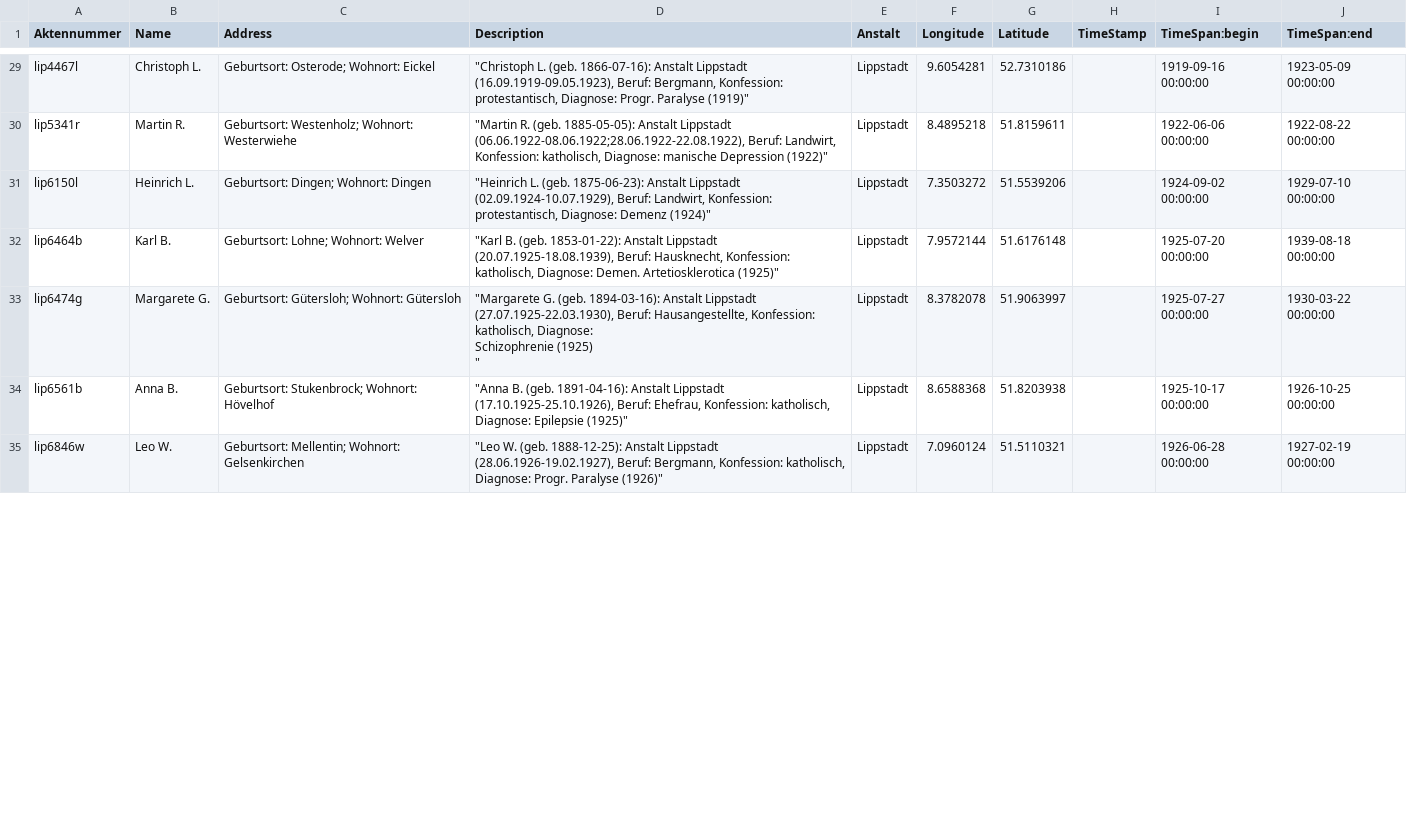
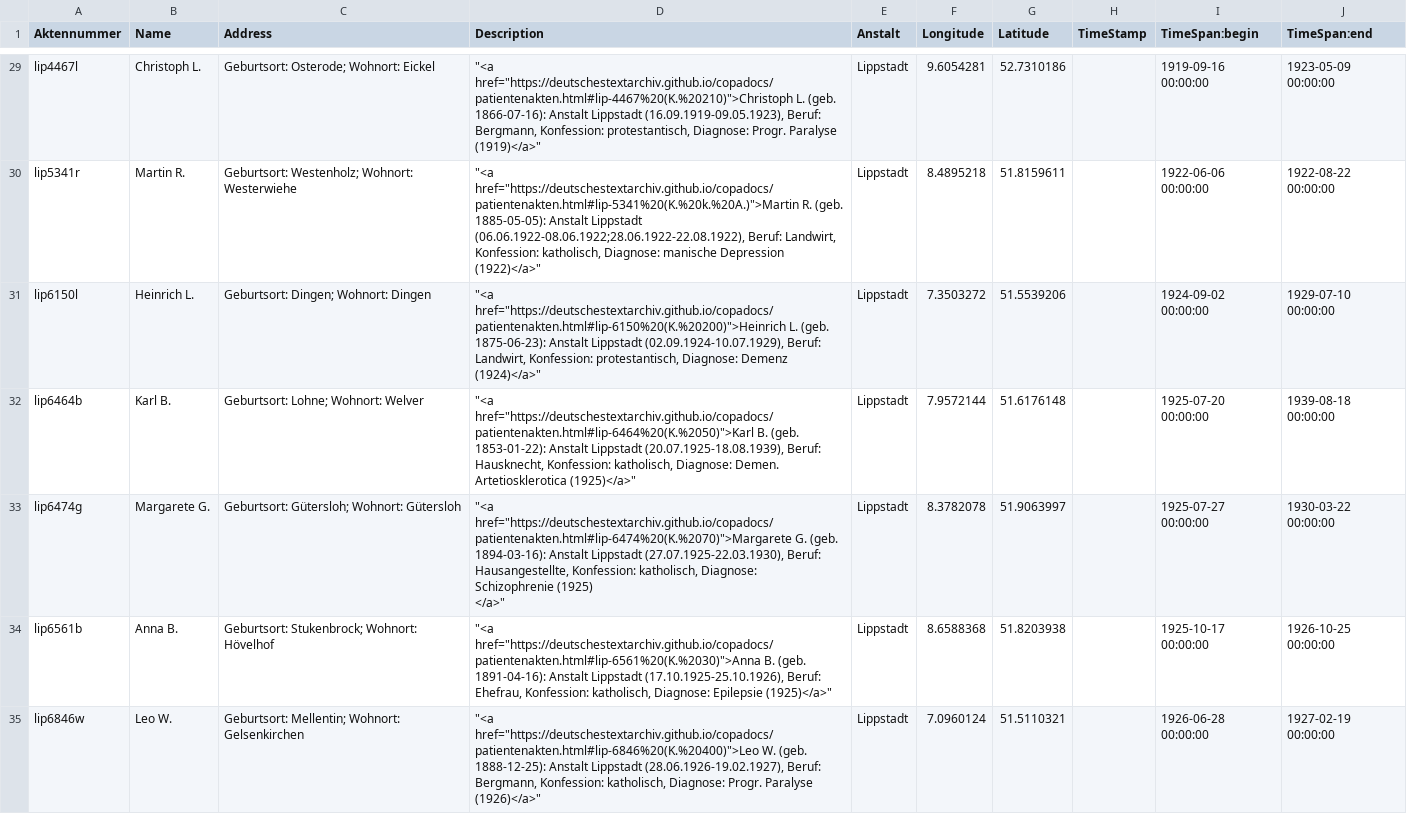
Before and after one commit to deutschestextarchiv/copadocs, a CSV file: geobrowser/westfalen.csv, drawn as a sheet; only a part is shown, gaps mark what is left out; ↵ is a line break in a cell; the diff covers the shown part only; the diff names each change by its address in the sheet, - before the commit and + after, or states it on an @@ line.

Commit message:
updated geobrowser csv files

```diff
--- a/geobrowser/westfalen.csv
+++ b/geobrowser/westfalen.csv
-D29 (Description): "Christoph L. (geb. 1866-07-16): Anstalt Lippstadt (16.09.1919-09.05.1923), Beruf: Bergmann, Konfession: protestantisch, Diagnose: Progr. Paralyse (1919)"
+D29 (Description): "<a href="https://deutschestextarchiv.github.io/copadocs/patientenakten.html#lip-4467%20(K.%20210)">Christoph L. (geb. 1866-07-16): Anstalt Lippstadt (16.09.1919-09.05.1923), Beruf: Bergmann, Konfession: protestantisch, Diagnose: Progr. Paralyse (1919)</a>"
-D30 (Description): "Martin R. (geb. 1885-05-05): Anstalt Lippstadt (06.06.1922-08.06.1922;28.06.1922-22.08.1922), Beruf: Landwirt, Konfession: katholisch, Diagnose: manische Depression (1922)"
+D30 (Description): "<a href="https://deutschestextarchiv.github.io/copadocs/patientenakten.html#lip-5341%20(K.%20k.%20A.)">Martin R. (geb. 1885-05-05): Anstalt Lippstadt (06.06.1922-08.06.1922;28.06.1922-22.08.1922), Beruf: Landwirt, Konfession: katholisch, Diagnose: manische Depression (1922)</a>"
-D31 (Description): "Heinrich L. (geb. 1875-06-23): Anstalt Lippstadt (02.09.1924-10.07.1929), Beruf: Landwirt, Konfession: protestantisch, Diagnose: Demenz (1924)"
+D31 (Description): "<a href="https://deutschestextarchiv.github.io/copadocs/patientenakten.html#lip-6150%20(K.%20200)">Heinrich L. (geb. 1875-06-23): Anstalt Lippstadt (02.09.1924-10.07.1929), Beruf: Landwirt, Konfession: protestantisch, Diagnose: Demenz (1924)</a>"
-D32 (Description): "Karl B. (geb. 1853-01-22): Anstalt Lippstadt (20.07.1925-18.08.1939), Beruf: Hausknecht, Konfession: katholisch, Diagnose: Demen. Artetiosklerotica (1925)"
+D32 (Description): "<a href="https://deutschestextarchiv.github.io/copadocs/patientenakten.html#lip-6464%20(K.%2050)">Karl B. (geb. 1853-01-22): Anstalt Lippstadt (20.07.1925-18.08.1939), Beruf: Hausknecht, Konfession: katholisch, Diagnose: Demen. Artetiosklerotica (1925)</a>"
-D33 (Description): "Margarete G. (geb. 1894-03-16): Anstalt Lippstadt (27.07.1925-22.03.1930), Beruf: Hausangestellte, Konfession: katholisch, Diagnose: ↵ Schizophrenie (1925) ↵ "
+D33 (Description): "<a href="https://deutschestextarchiv.github.io/copadocs/patientenakten.html#lip-6474%20(K.%2070)">Margarete G. (geb. 1894-03-16): Anstalt Lippstadt (27.07.1925-22.03.1930), Beruf: Hausangestellte, Konfession: katholisch, Diagnose: ↵ Schizophrenie (1925) ↵ </a>"
-D34 (Description): "Anna B. (geb. 1891-04-16): Anstalt Lippstadt (17.10.1925-25.10.1926), Beruf: Ehefrau, Konfession: katholisch, Diagnose: Epilepsie (1925)"
+D34 (Description): "<a href="https://deutschestextarchiv.github.io/copadocs/patientenakten.html#lip-6561%20(K.%2030)">Anna B. (geb. 1891-04-16): Anstalt Lippstadt (17.10.1925-25.10.1926), Beruf: Ehefrau, Konfession: katholisch, Diagnose: Epilepsie (1925)</a>"
-D35 (Description): "Leo W. (geb. 1888-12-25): Anstalt Lippstadt (28.06.1926-19.02.1927), Beruf: Bergmann, Konfession: katholisch, Diagnose: Progr. Paralyse (1926)"
+D35 (Description): "<a href="https://deutschestextarchiv.github.io/copadocs/patientenakten.html#lip-6846%20(K.%20400)">Leo W. (geb. 1888-12-25): Anstalt Lippstadt (28.06.1926-19.02.1927), Beruf: Bergmann, Konfession: katholisch, Diagnose: Progr. Paralyse (1926)</a>"
```
Also changed, not shown: 5 removed rows and 67 edited cells elsewhere in this file, geobrowser/hamburg.csv, 1 other file.
